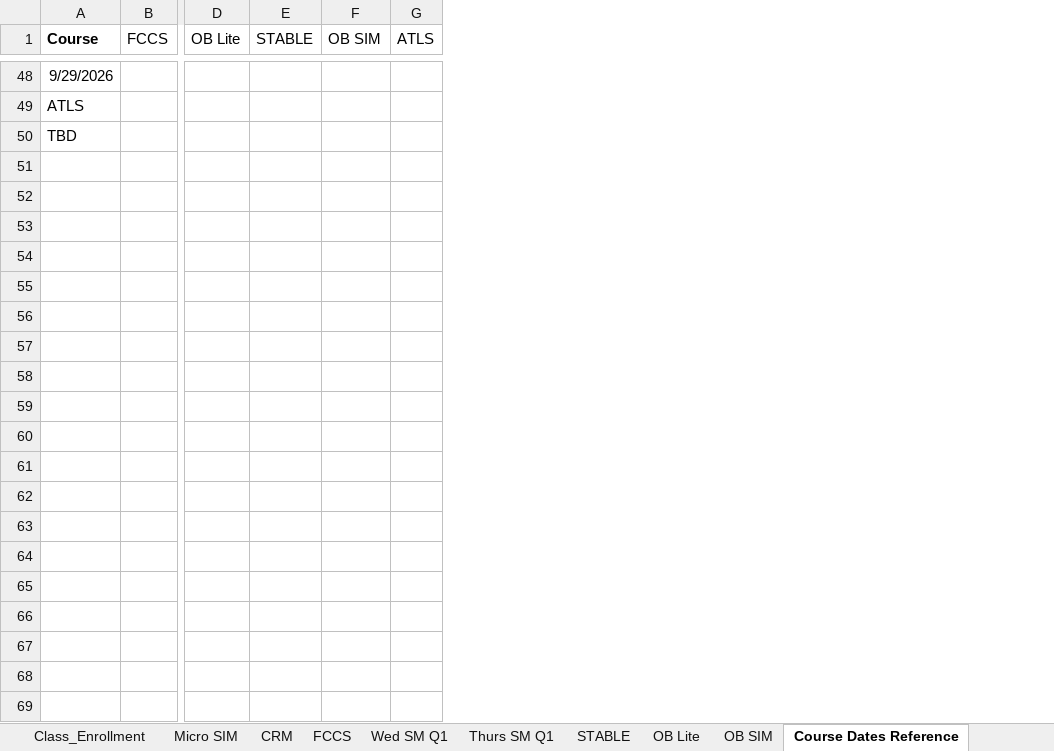
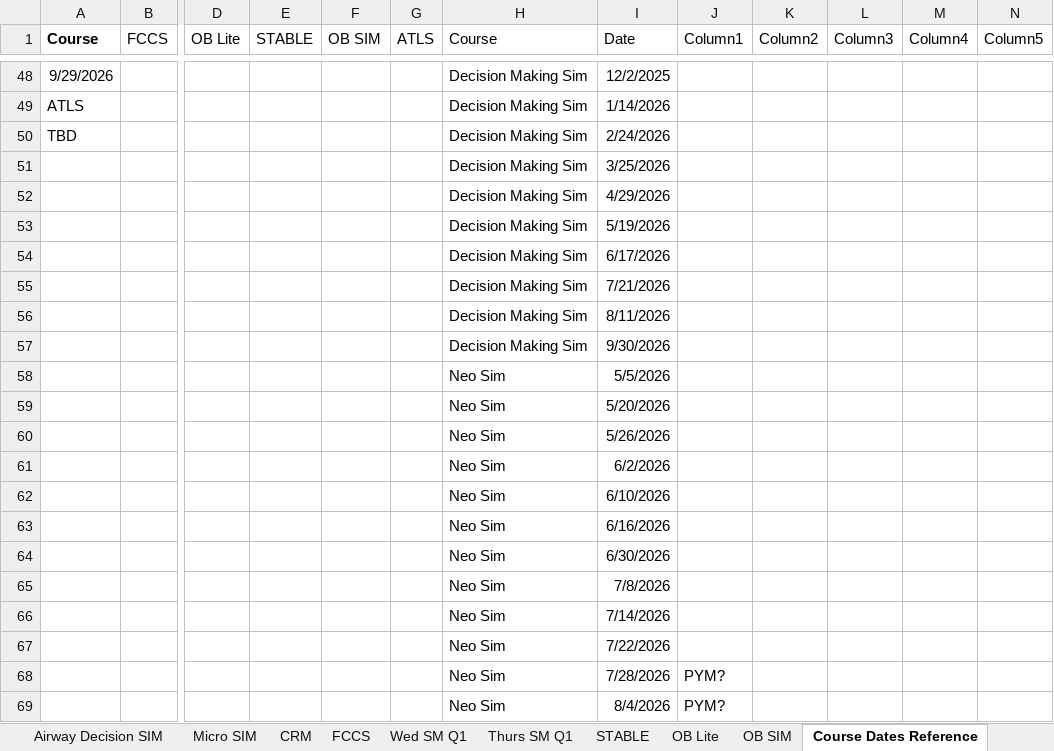
Before and after one commit to AlphaBravo227/CrewOps360, an Excel workbook: training/upload/MASTER Education Classes Roster.xlsx, sheet Course Dates Reference, drawn as a sheet; only a part is shown, gaps mark what is left out; values as stored, in another font and other column widths than the file's, no borders; table styles not drawn; rows hold the shown columns only; the diff covers the shown part only; the diff names each change by its address in the sheet, - before the commit and + after, or states it on an @@ line.

```diff
--- a/training/upload/MASTER Education Classes Roster.xlsx (sheet Course Dates Reference)
+++ b/training/upload/MASTER Education Classes Roster.xlsx (sheet Course Dates Reference)
+sheet tab: Airway Decision SIM
+column H (Course), rows 48-50: all Decision Making Sim
+column I (Date), rows 48-50: 12/2/2025 | 1/14/2026 | 2/24/2026
+column J (Column1), empty
+column K (Column2), empty
+column L (Column3), empty
+column M (Column4), empty
+column N (Column5), empty
+row 51:  |  |  |  |  |  | Decision Making Sim | 3/25/2026
+row 52:  |  |  |  |  |  | Decision Making Sim | 4/29/2026
+row 53:  |  |  |  |  |  | Decision Making Sim | 5/19/2026
+row 54:  |  |  |  |  |  | Decision Making Sim | 6/17/2026
+row 55:  |  |  |  |  |  | Decision Making Sim | 7/21/2026
+row 56:  |  |  |  |  |  | Decision Making Sim | 8/11/2026
+row 57:  |  |  |  |  |  | Decision Making Sim | 9/30/2026
+row 58:  |  |  |  |  |  | Neo Sim | 5/5/2026
+row 59:  |  |  |  |  |  | Neo Sim | 5/20/2026
+row 60:  |  |  |  |  |  | Neo Sim | 5/26/2026
+row 61:  |  |  |  |  |  | Neo Sim | 6/2/2026
+row 62:  |  |  |  |  |  | Neo Sim | 6/10/2026
+row 63:  |  |  |  |  |  | Neo Sim | 6/16/2026
+row 64:  |  |  |  |  |  | Neo Sim | 6/30/2026
+row 65:  |  |  |  |  |  | Neo Sim | 7/8/2026
+row 66:  |  |  |  |  |  | Neo Sim | 7/14/2026
+row 67:  |  |  |  |  |  | Neo Sim | 7/22/2026
+row 68:  |  |  |  |  |  | Neo Sim | 7/28/2026 | PYM?
+row 69:  |  |  |  |  |  | Neo Sim | 8/4/2026 | PYM?
```
Also changed, not shown: 30 added rows and 69 edited cells elsewhere in this sheet, sheet Wed SM Q1, sheet Thurs SM Q1, sheet FCCS, sheet OB Lite, sheet STABLE, sheet Micro SIM, 3 more sheets, other sheet tabs.
